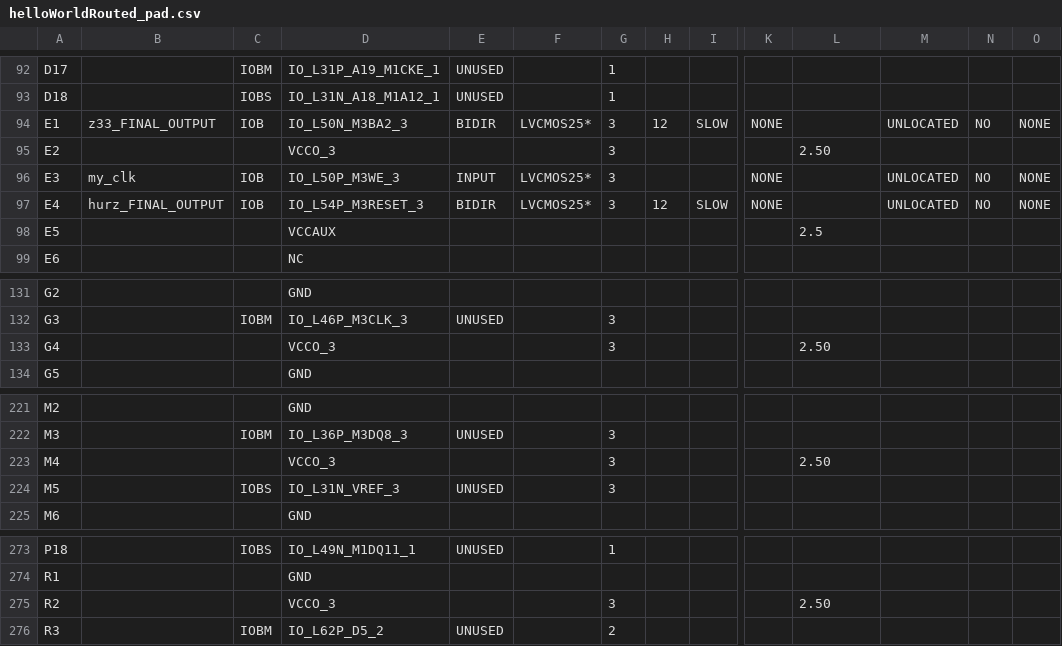
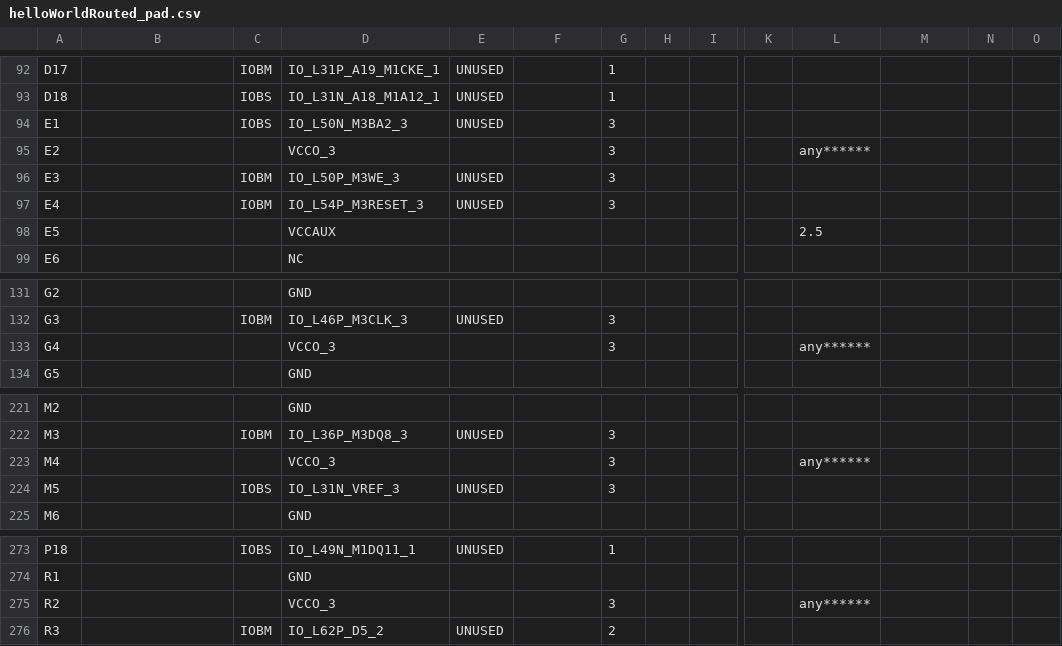
Before and after one commit to florianjomrich/BlifParser, a CSV file: ncdFileAfterPlaceAndRoute/helloWorldRouted_pad.csv, drawn as a sheet; only a part is shown, gaps mark what is left out; the diff covers the shown part only; the diff names each change by its address in the sheet, - before the commit and + after, or states it on an @@ line.

```diff
--- a/ncdFileAfterPlaceAndRoute/helloWorldRouted_pad.csv
+++ b/ncdFileAfterPlaceAndRoute/helloWorldRouted_pad.csv
-B94: z33_FINAL_OUTPUT
+B94: (empty)
-C94: IOB
+C94: IOBS
-E94: BIDIR
+E94: UNUSED
-F94: LVCMOS25*
+F94: (empty)
-H94: 12
+H94: (empty)
-I94: SLOW
+I94: (empty)
-K94: NONE
+K94: (empty)
-M94: UNLOCATED
+M94: (empty)
-N94: NO
+N94: (empty)
-O94: NONE
+O94: (empty)
-L95: 2.50
+L95: any******
-B96: my_clk
+B96: (empty)
-C96:C97: IOB
+C96:C97: IOBM
-E96: INPUT
+E96: UNUSED
-F96:F97: LVCMOS25*
+F96:F97: (empty)
-K96:K97: NONE
+K96:K97: (empty)
-M96:M97: UNLOCATED
+M96:M97: (empty)
-N96:N97: NO
+N96:N97: (empty)
-O96:O97: NONE
+O96:O97: (empty)
-B97: hurz_FINAL_OUTPUT
+B97: (empty)
-E97: BIDIR
+E97: UNUSED
-H97: 12
+H97: (empty)
-I97: SLOW
+I97: (empty)
-L133: 2.50
+L133: any******
-L223: 2.50
+L223: any******
-L275: 2.50
+L275: any******
```
Also changed, not shown: 46 edited cells elsewhere in this file, 23 other files.
